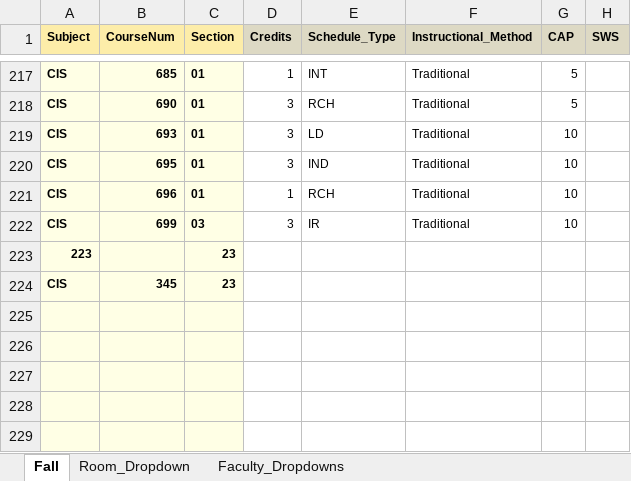
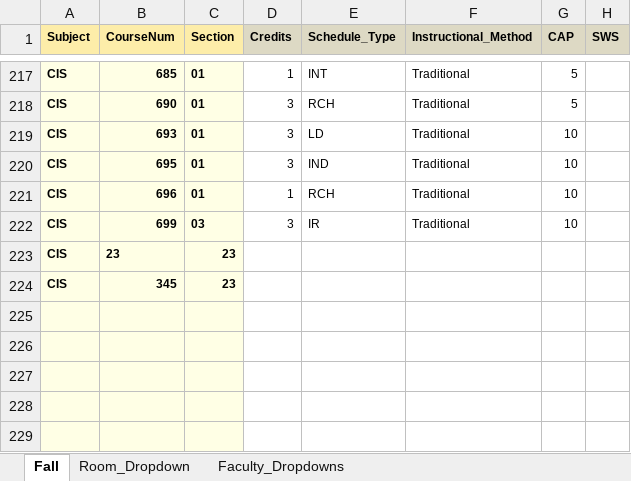
Before and after one commit to chitzinwin/463, an Excel workbook: spreadsheets/F18original.xlsx, sheet Fall, drawn as a sheet; only a part is shown, gaps mark what is left out; values as stored, in another font and other column widths than the file's, no borders; the diff names each change by its address in the sheet, - before the commit and + after, or states it on an @@ line.

Commit message:
Aadded the f*** space between CIS and CourseNum

```diff
--- a/spreadsheets/F18original.xlsx (sheet Fall)
+++ b/spreadsheets/F18original.xlsx (sheet Fall)
-A223 (Subject): 223
+A223 (Subject): CIS
-B223 (CourseNum): (empty)
+B223 (CourseNum): 23
```
Also changed, not shown: 1 other file.
